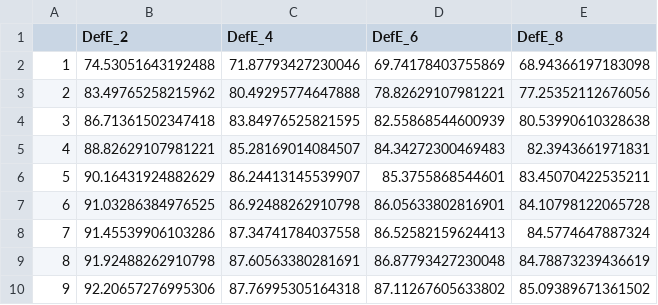
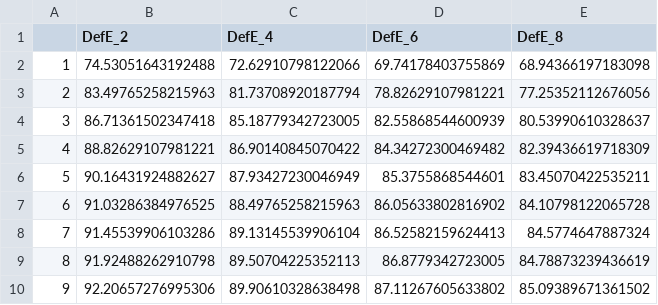
Before and after one commit to dkoes/GNINA-1.0, a CSV file: data/redocking/final_autobox_add_sweep.csv, drawn as a sheet.

```diff
--- a/data/redocking/final_autobox_add_sweep.csv
+++ b/data/redocking/final_autobox_add_sweep.csv
@@ -1,10 +1,10 @@
 ,DefE_2,DefE_4,DefE_6,DefE_8
-1,74.53051643192488,71.87793427230046,69.74178403755869,68.94366197183098
-2,83.49765258215962,80.49295774647888,78.82629107981221,77.25352112676056
-3,86.71361502347418,83.84976525821595,82.55868544600939,80.53990610328638
-4,88.82629107981221,85.28169014084507,84.34272300469483,82.3943661971831
-5,90.16431924882629,86.24413145539907,85.3755868544601,83.45070422535211
-6,91.03286384976525,86.92488262910798,86.05633802816901,84.10798122065728
-7,91.45539906103286,87.34741784037558,86.52582159624413,84.5774647887324
-8,91.92488262910798,87.60563380281691,86.87793427230048,84.78873239436619
-9,92.20657276995306,87.76995305164318,87.11267605633802,85.09389671361502
+1,74.53051643192488,72.62910798122066,69.74178403755869,68.94366197183098
+2,83.49765258215963,81.73708920187794,78.82629107981221,77.25352112676056
+3,86.71361502347418,85.18779342723005,82.55868544600939,80.53990610328637
+4,88.82629107981221,86.90140845070422,84.34272300469482,82.39436619718309
+5,90.16431924882627,87.93427230046949,85.3755868544601,83.45070422535211
+6,91.03286384976525,88.49765258215963,86.05633802816902,84.10798122065728
+7,91.45539906103286,89.13145539906104,86.52582159624413,84.5774647887324
+8,91.92488262910798,89.50704225352113,86.8779342723005,84.78873239436619
+9,92.20657276995306,89.90610328638498,87.11267605633802,85.09389671361502
```
Also changed, not shown: data/redocking/final_cnnrot_sweep.csv, data/redocking/final_ensemble_models.csv, 26 other files.
